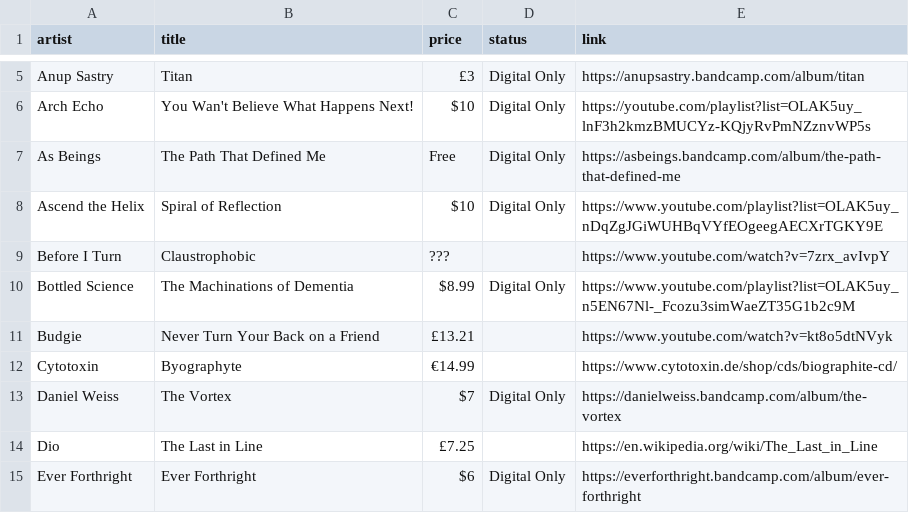
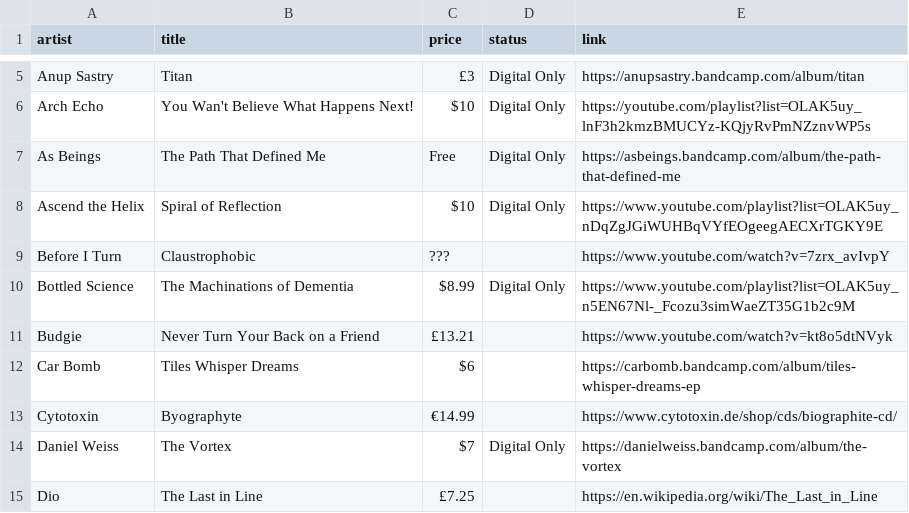
Before and after one commit to benkio/benkio.github.io, a CSV file: data/wantedAlbums.csv, drawn as a sheet; only a part is shown, gaps mark what is left out; the shorter side is filled out with more unchanged rows; the diff names each change by its address in the sheet, - before the commit and + after, or states it on an @@ line.

Commit message:
➕ `Carbomb - Tiles Whisper Dreams`

```diff
--- a/data/wantedAlbums.csv
+++ b/data/wantedAlbums.csv
+row 12: Car Bomb | Tiles Whisper Dreams | $6 |  | https://carbomb.bandcamp.com/album/tiles-whisper-dreams-ep
```
Also changed, not shown: 1 other file.
